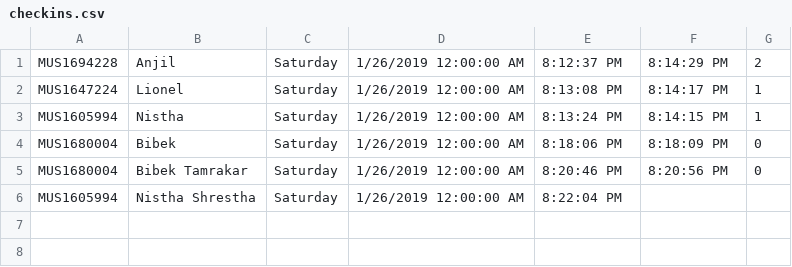
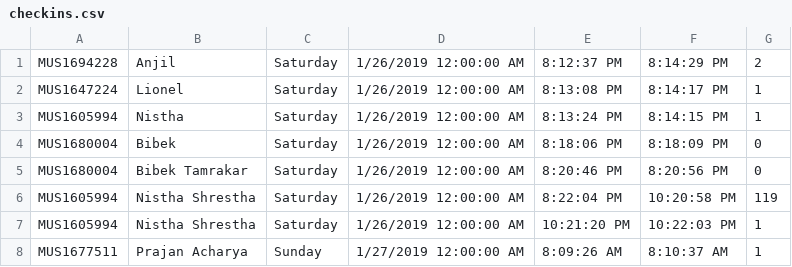
Before and after one commit to yenjail/csharp_museum, a CSV file: checkins.csv, drawn as a sheet.

```diff
--- a/checkins.csv
+++ b/checkins.csv
@@ -5,2 +5,4 @@ MUS1680004,Bibek,Saturday,1/26/2019 12:00:00 AM,8:18:06 PM,8:18:09 PM,0
 MUS1680004,Bibek Tamrakar,Saturday,1/26/2019 12:00:00 AM,8:20:46 PM,8:20:56 PM,0
-MUS1605994,Nistha Shrestha,Saturday,1/26/2019 12:00:00 AM,8:22:04 PM,,
+MUS1605994,Nistha Shrestha,Saturday,1/26/2019 12:00:00 AM,8:22:04 PM,10:20:58 PM,119
+MUS1605994,Nistha Shrestha,Saturday,1/26/2019 12:00:00 AM,10:21:20 PM,10:22:03 PM,1
+MUS1677511,Prajan Acharya,Sunday,1/27/2019 12:00:00 AM,8:09:26 AM,8:10:37 AM,1
```
Also changed, not shown: desm.csv, 8 other files.
